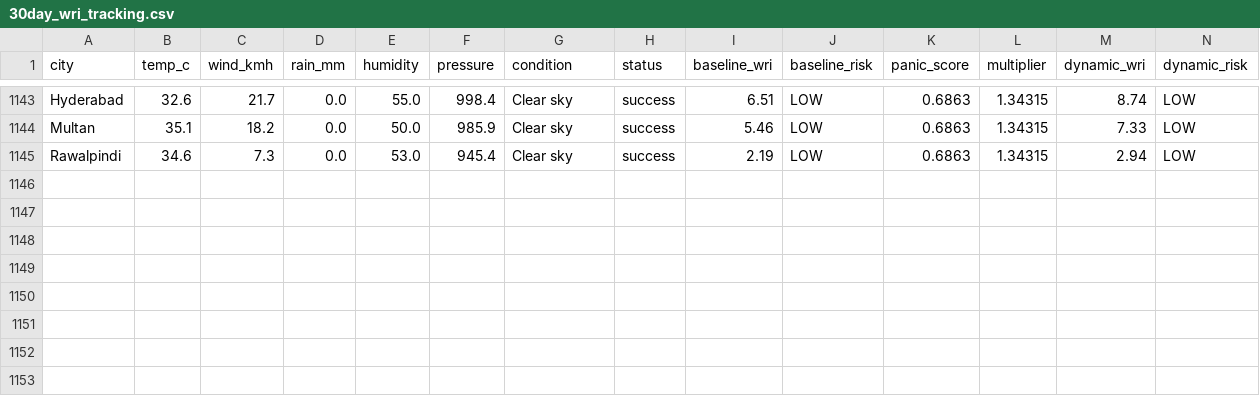
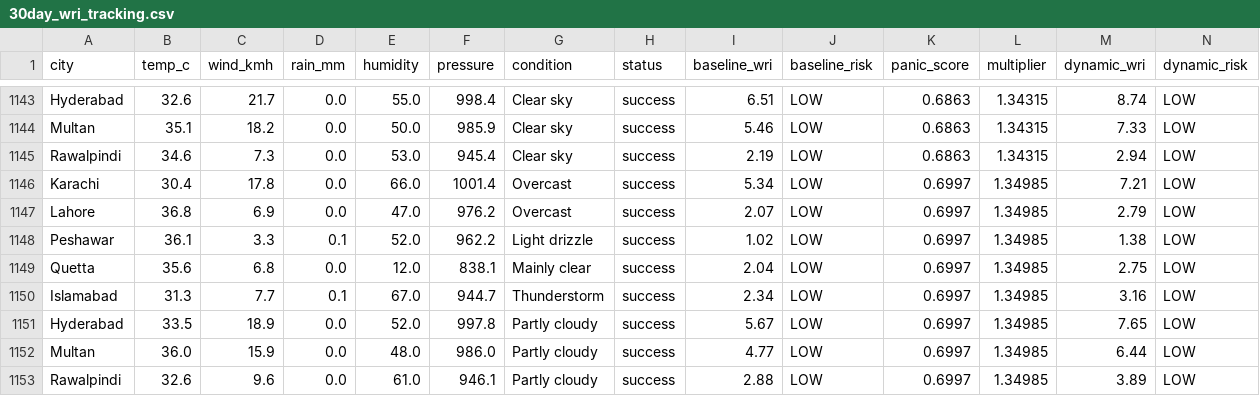
Before and after one commit to baighafsa/pakistan-disaster-forecasting, a CSV file: data/30day_wri_tracking.csv, drawn as a sheet; only a part is shown, gaps mark what is left out; rows hold the shown columns only; the diff names each change by its address in the sheet, - before the commit and + after, or states it on an @@ line.

```diff
--- a/data/30day_wri_tracking.csv
+++ b/data/30day_wri_tracking.csv
+row 1146: Karachi | 30.4 | 17.8 | 0.0 | 66.0 | 1001.4 | Overcast | success | 5.34 | LOW | 0.6997 | 1.34985 | 7.21 | LOW
+row 1147: Lahore | 36.8 | 6.9 | 0.0 | 47.0 | 976.2 | Overcast | success | 2.07 | LOW | 0.6997 | 1.34985 | 2.79 | LOW
+row 1148: Peshawar | 36.1 | 3.3 | 0.1 | 52.0 | 962.2 | Light drizzle | success | 1.02 | LOW | 0.6997 | 1.34985 | 1.38 | LOW
+row 1149: Quetta | 35.6 | 6.8 | 0.0 | 12.0 | 838.1 | Mainly clear | success | 2.04 | LOW | 0.6997 | 1.34985 | 2.75 | LOW
+row 1150: Islamabad | 31.3 | 7.7 | 0.1 | 67.0 | 944.7 | Thunderstorm | success | 2.34 | LOW | 0.6997 | 1.34985 | 3.16 | LOW
+row 1151: Hyderabad | 33.5 | 18.9 | 0.0 | 52.0 | 997.8 | Partly cloudy | success | 5.67 | LOW | 0.6997 | 1.34985 | 7.65 | LOW
+row 1152: Multan | 36.0 | 15.9 | 0.0 | 48.0 | 986.0 | Partly cloudy | success | 4.77 | LOW | 0.6997 | 1.34985 | 6.44 | LOW
+row 1153: Rawalpindi | 32.6 | 9.6 | 0.0 | 61.0 | 946.1 | Partly cloudy | success | 2.88 | LOW | 0.6997 | 1.34985 | 3.89 | LOW
```
Also changed, not shown: data/daily_alerts.csv, 1 other file.
